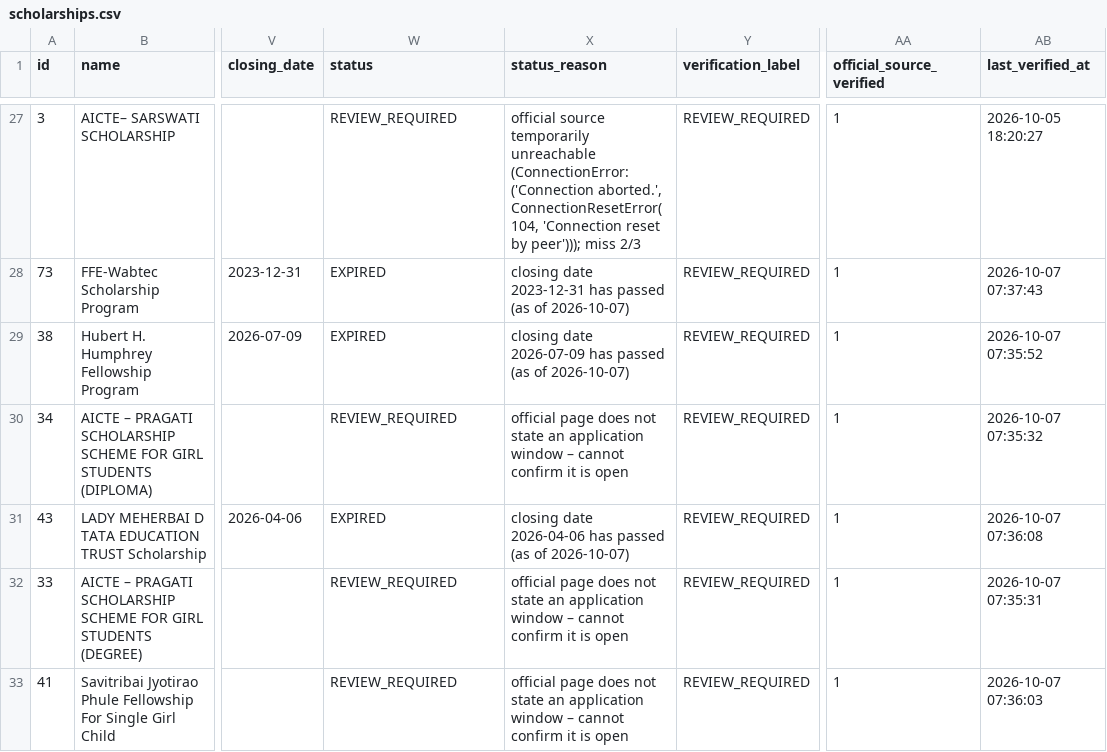
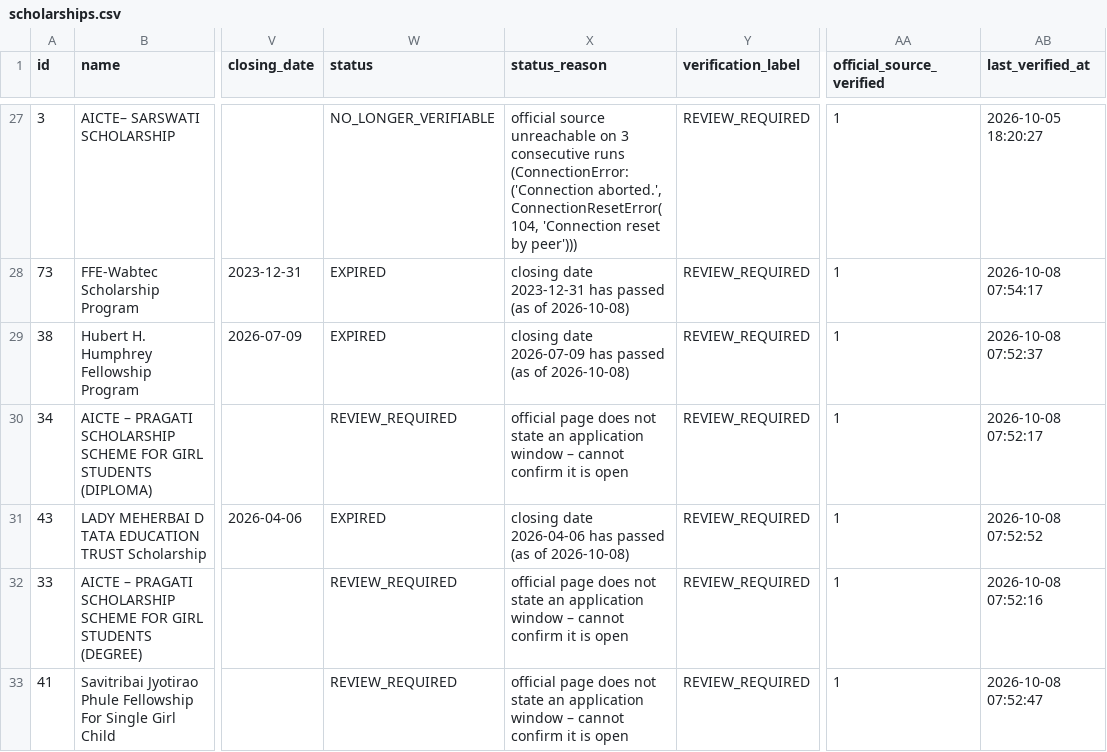
Before and after one commit to mitul-bhatia/edxso-scholarship-intelligence, a CSV file: data/sample/scholarships.csv, drawn as a sheet; only a part is shown, gaps mark what is left out; the diff covers the shown part only; the diff names each change by its address in the sheet, - before the commit and + after, or states it on an @@ line.

```diff
--- a/data/sample/scholarships.csv
+++ b/data/sample/scholarships.csv
-W27 (status): REVIEW_REQUIRED
+W27 (status): NO_LONGER_VERIFIABLE
-X27 (status_reason): official source temporarily unreachable (ConnectionError: ('Connection aborted.', ConnectionResetError(104, 'Connection reset by peer'))); miss 2/3
+X27 (status_reason): official source unreachable on 3 consecutive runs (ConnectionError: ('Connection aborted.', ConnectionResetError(104, 'Connection reset by peer')))
-X28 (status_reason): …(as of 2026-10-07)
+X28 (status_reason): …(as of 2026-10-08)
-AB28 (last_verified_at): 2026-10-07 07:37:43
+AB28 (last_verified_at): 2026-10-08 07:54:17
-X29 (status_reason): …(as of 2026-10-07)
+X29 (status_reason): …(as of 2026-10-08)
-AB29 (last_verified_at): 2026-10-07 07:35:52
+AB29 (last_verified_at): 2026-10-08 07:52:37
-AB30 (last_verified_at): 2026-10-07 07:35:32
+AB30 (last_verified_at): 2026-10-08 07:52:17
-X31 (status_reason): …(as of 2026-10-07)
+X31 (status_reason): …(as of 2026-10-08)
-AB31 (last_verified_at): 2026-10-07 07:36:08
+AB31 (last_verified_at): 2026-10-08 07:52:52
-AB32 (last_verified_at): 2026-10-07 07:35:31
+AB32 (last_verified_at): 2026-10-08 07:52:16
-AB33 (last_verified_at): 2026-10-07 07:36:03
+AB33 (last_verified_at): 2026-10-08 07:52:47
```
Also changed, not shown: 3 added rows, 1 removed row and 66 edited cells elsewhere in this file, 3 other files.
